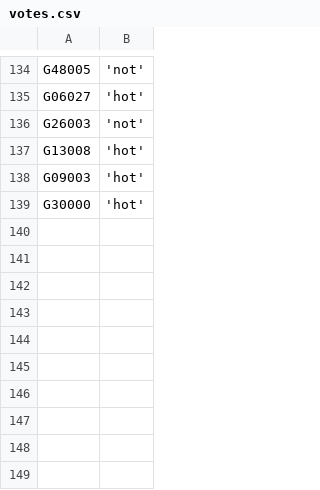
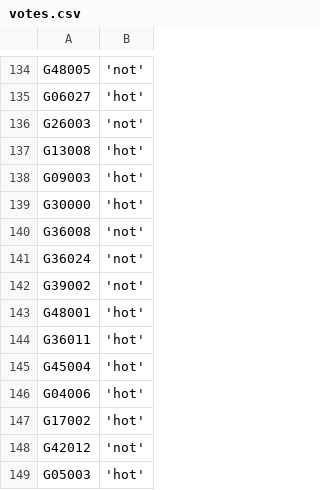
Before and after one commit to zschutzman/districts-lol, a CSV file: data/votes.csv, drawn as a sheet; only a part is shown, gaps mark what is left out.

Commit message:
updating data

```diff
--- a/data/votes.csv
+++ b/data/votes.csv
@@ -139 +139,11 @@ G09003, 'hot'
 G30000, 'hot'
+G36008, 'not'
+G36024, 'not'
+G39002, 'not'
+G48001, 'hot'
+G36011, 'hot'
+G45004, 'hot'
+G04006, 'hot'
+G17002, 'hot'
+G42012, 'not'
+G05003, 'hot'
```
Also changed, not shown: data/aggregate.csv, 1 other file.
